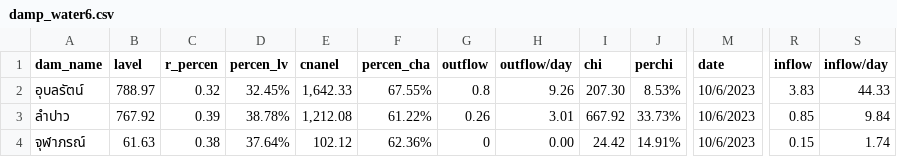
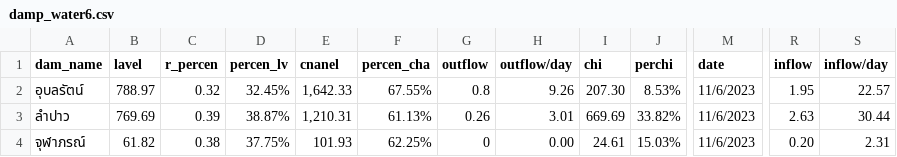
Before and after one commit to rattapong4500830013/map_stacionwater, a CSV file: damp_water6.csv, drawn as a sheet; only a part is shown, gaps mark what is left out; the diff names each change by its address in the sheet, - before the commit and + after, or states it on an @@ line.

```diff
--- a/damp_water6.csv
+++ b/damp_water6.csv
-M2:M4 (date): 10/6/2023
+M2:M4 (date): 11/6/2023
-R2 (inflow): 3.83
+R2 (inflow): 1.95
-S2 (inflow/day): 44.33
+S2 (inflow/day): 22.57
-B3 (lavel): 767.92
+B3 (lavel): 769.69
-D3 (percen_lv): 38.78%
+D3 (percen_lv): 38.87%
-E3 (cnanel): 1,212.08
+E3 (cnanel): 1,210.31
-F3 (percen_cha): 61.22%
+F3 (percen_cha): 61.13%
-I3 (chi): 667.92
+I3 (chi): 669.69
-J3 (perchi): 33.73%
+J3 (perchi): 33.82%
-R3 (inflow): 0.85
+R3 (inflow): 2.63
-S3 (inflow/day): 9.84
+S3 (inflow/day): 30.44
-B4 (lavel): 61.63
+B4 (lavel): 61.82
-D4 (percen_lv): 37.64%
+D4 (percen_lv): 37.75%
-E4 (cnanel): 102.12
+E4 (cnanel): 101.93
-F4 (percen_cha): 62.36%
+F4 (percen_cha): 62.25%
-I4 (chi): 24.42
+I4 (chi): 24.61
-J4 (perchi): 14.91%
+J4 (perchi): 15.03%
-R4 (inflow): 0.15
+R4 (inflow): 0.20
-S4 (inflow/day): 1.74
+S4 (inflow/day): 2.31
```
Also changed, not shown: station_water6.csv.
